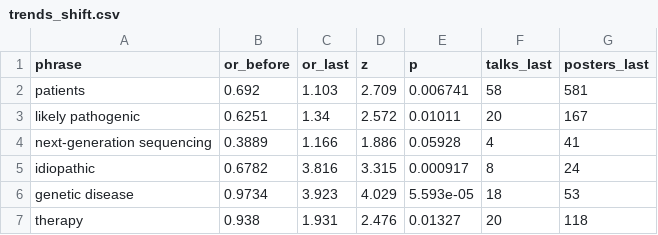
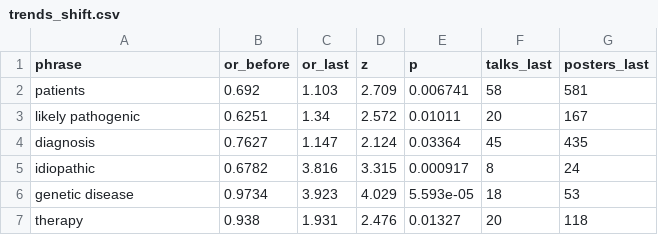
Before and after one commit to nikbaya/ashg_abstracts, a CSV file: outputs/trends_shift.csv, drawn as a sheet; removed rows and columns are numbered as before the commit, all else as after; the diff names each change by its address in the sheet, - before the commit and + after, or states it on an @@ line.

```diff
--- a/outputs/trends_shift.csv
+++ b/outputs/trends_shift.csv
-row 4: next-generation sequencing | 0.3889 | 1.166 | 1.886 | 0.05928 | 4 | 41
+row 4: diagnosis | 0.7627 | 1.147 | 2.124 | 0.03364 | 45 | 435
```
Also changed, not shown: outputs/trends_phrases.csv, 20 other files.
